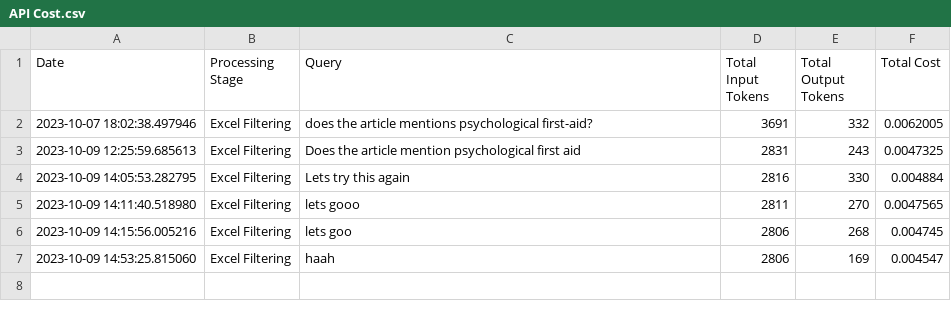
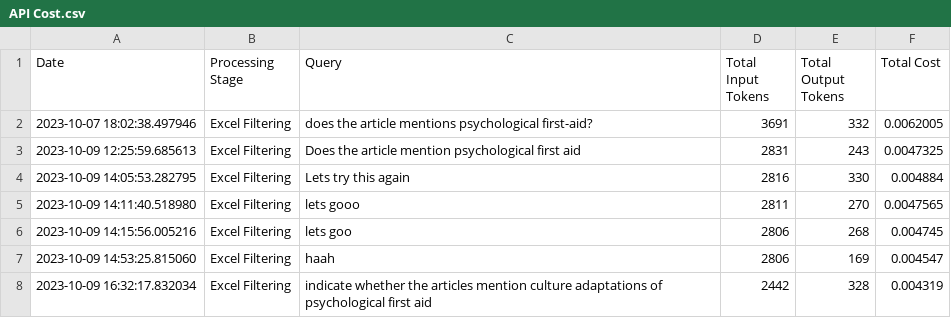
Before and after one commit to hwhmervyn/BT4103_Capstone_MHA, a CSV file: cost_breakdown/API Cost.csv, drawn as a sheet.

```diff
--- a/cost_breakdown/API Cost.csv
+++ b/cost_breakdown/API Cost.csv
@@ -7 +7,2 @@ Date,Processing Stage,Query,Total Input Tokens,Total Output Tokens,Total Cost
 2023-10-09 14:53:25.815060,Excel Filtering,haah,2806,169,0.004547
+2023-10-09 16:32:17.832034,Excel Filtering,indicate whether the articles mention culture adaptations of psychological first aid,2442,328,0.004319
```
Also changed, not shown: 4 other files.
